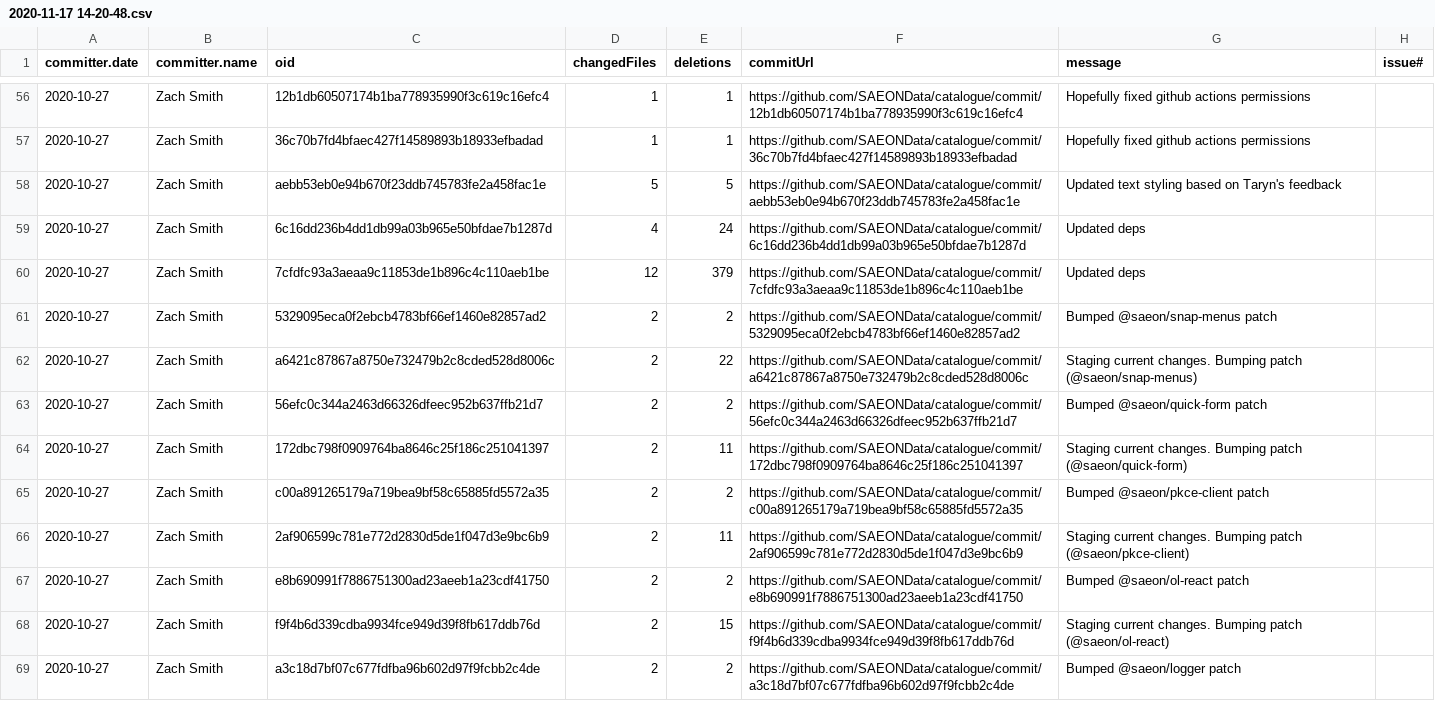
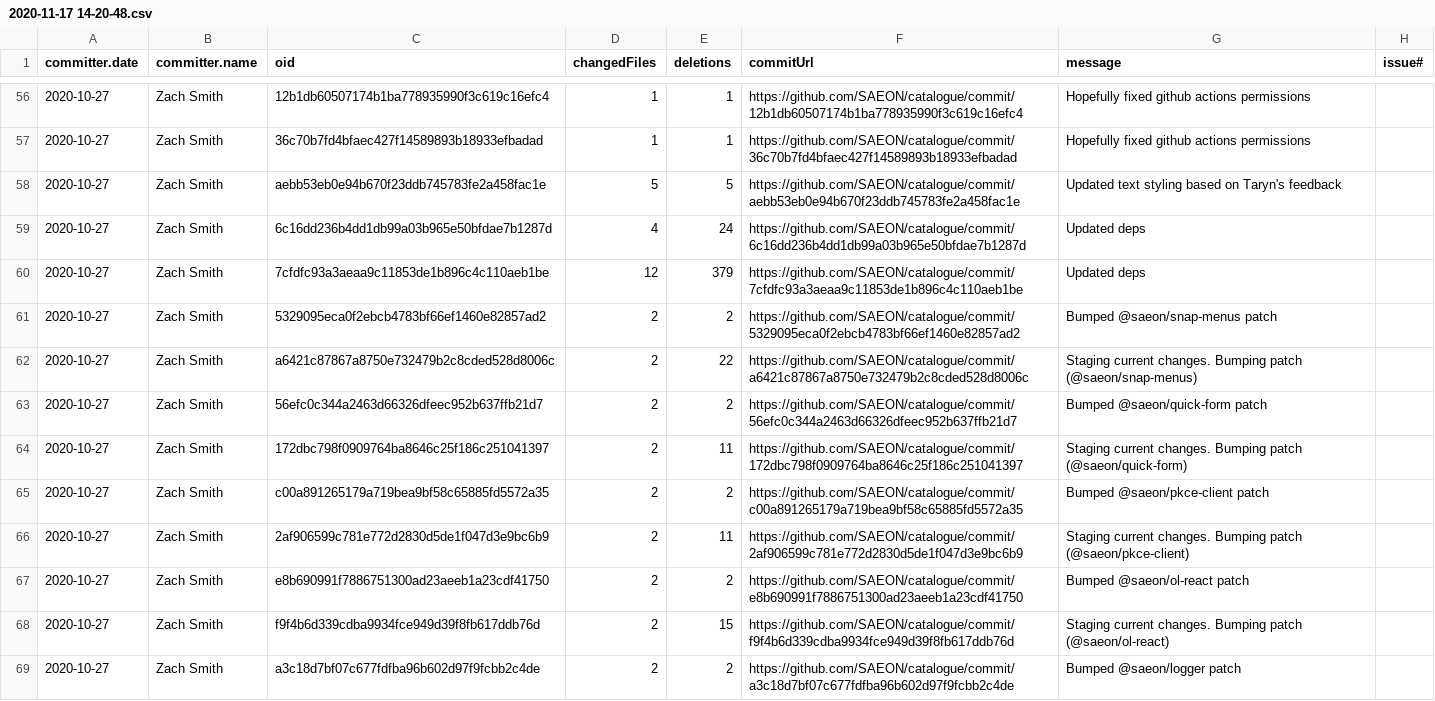
Before and after one commit to SAEON/data-portal, a CSV file: src/tools/source-analysis/output/2020-11-17 14-20-48.csv, drawn as a sheet; only a part is shown, gaps mark what is left out; the diff covers the shown part only; the diff names each change by its address in the sheet, - before the commit and + after, or states it on an @@ line.

```diff
--- a/src/tools/source-analysis/output/2020-11-17 14-20-48.csv
+++ b/src/tools/source-analysis/output/2020-11-17 14-20-48.csv
-F56 (commitUrl): https://github.com/SAEONData/catalogue/commit/12b1db60507174b1ba778935990f3c619c16efc4
+F56 (commitUrl): https://github.com/SAEON/catalogue/commit/12b1db60507174b1ba778935990f3c619c16efc4
-F57 (commitUrl): https://github.com/SAEONData/catalogue/commit/36c70b7fd4bfaec427f14589893b18933efbadad
+F57 (commitUrl): https://github.com/SAEON/catalogue/commit/36c70b7fd4bfaec427f14589893b18933efbadad
-F58 (commitUrl): https://github.com/SAEONData/catalogue/commit/aebb53eb0e94b670f23ddb745783fe2a458fac1e
+F58 (commitUrl): https://github.com/SAEON/catalogue/commit/aebb53eb0e94b670f23ddb745783fe2a458fac1e
-F59 (commitUrl): https://github.com/SAEONData/catalogue/commit/6c16dd236b4dd1db99a03b965e50bfdae7b1287d
+F59 (commitUrl): https://github.com/SAEON/catalogue/commit/6c16dd236b4dd1db99a03b965e50bfdae7b1287d
-F60 (commitUrl): https://github.com/SAEONData/catalogue/commit/7cfdfc93a3aeaa9c11853de1b896c4c110aeb1be
+F60 (commitUrl): https://github.com/SAEON/catalogue/commit/7cfdfc93a3aeaa9c11853de1b896c4c110aeb1be
-F61 (commitUrl): https://github.com/SAEONData/catalogue/commit/5329095eca0f2ebcb4783bf66ef1460e82857ad2
+F61 (commitUrl): https://github.com/SAEON/catalogue/commit/5329095eca0f2ebcb4783bf66ef1460e82857ad2
-F62 (commitUrl): https://github.com/SAEONData/catalogue/commit/a6421c87867a8750e732479b2c8cded528d8006c
+F62 (commitUrl): https://github.com/SAEON/catalogue/commit/a6421c87867a8750e732479b2c8cded528d8006c
-F63 (commitUrl): https://github.com/SAEONData/catalogue/commit/56efc0c344a2463d66326dfeec952b637ffb21d7
+F63 (commitUrl): https://github.com/SAEON/catalogue/commit/56efc0c344a2463d66326dfeec952b637ffb21d7
-F64 (commitUrl): https://github.com/SAEONData/catalogue/commit/172dbc798f0909764ba8646c25f186c251041397
+F64 (commitUrl): https://github.com/SAEON/catalogue/commit/172dbc798f0909764ba8646c25f186c251041397
-F65 (commitUrl): https://github.com/SAEONData/catalogue/commit/c00a891265179a719bea9bf58c65885fd5572a35
+F65 (commitUrl): https://github.com/SAEON/catalogue/commit/c00a891265179a719bea9bf58c65885fd5572a35
-F66 (commitUrl): https://github.com/SAEONData/catalogue/commit/2af906599c781e772d2830d5de1f047d3e9bc6b9
+F66 (commitUrl): https://github.com/SAEON/catalogue/commit/2af906599c781e772d2830d5de1f047d3e9bc6b9
-F67 (commitUrl): https://github.com/SAEONData/catalogue/commit/e8b690991f7886751300ad23aeeb1a23cdf41750
+F67 (commitUrl): https://github.com/SAEON/catalogue/commit/e8b690991f7886751300ad23aeeb1a23cdf41750
-F68 (commitUrl): https://github.com/SAEONData/catalogue/commit/f9f4b6d339cdba9934fce949d39f8fb617ddb76d
+F68 (commitUrl): https://github.com/SAEON/catalogue/commit/f9f4b6d339cdba9934fce949d39f8fb617ddb76d
-F69 (commitUrl): https://github.com/SAEONData/catalogue/commit/a3c18d7bf07c677fdfba96b602d97f9fcbb2c4de
+F69 (commitUrl): https://github.com/SAEON/catalogue/commit/a3c18d7bf07c677fdfba96b602d97f9fcbb2c4de
```
Also changed, not shown: 80 edited cells elsewhere in this file, src/tools/source-analysis/output/2020-11-17 14-21-11.csv, 33 other files.
